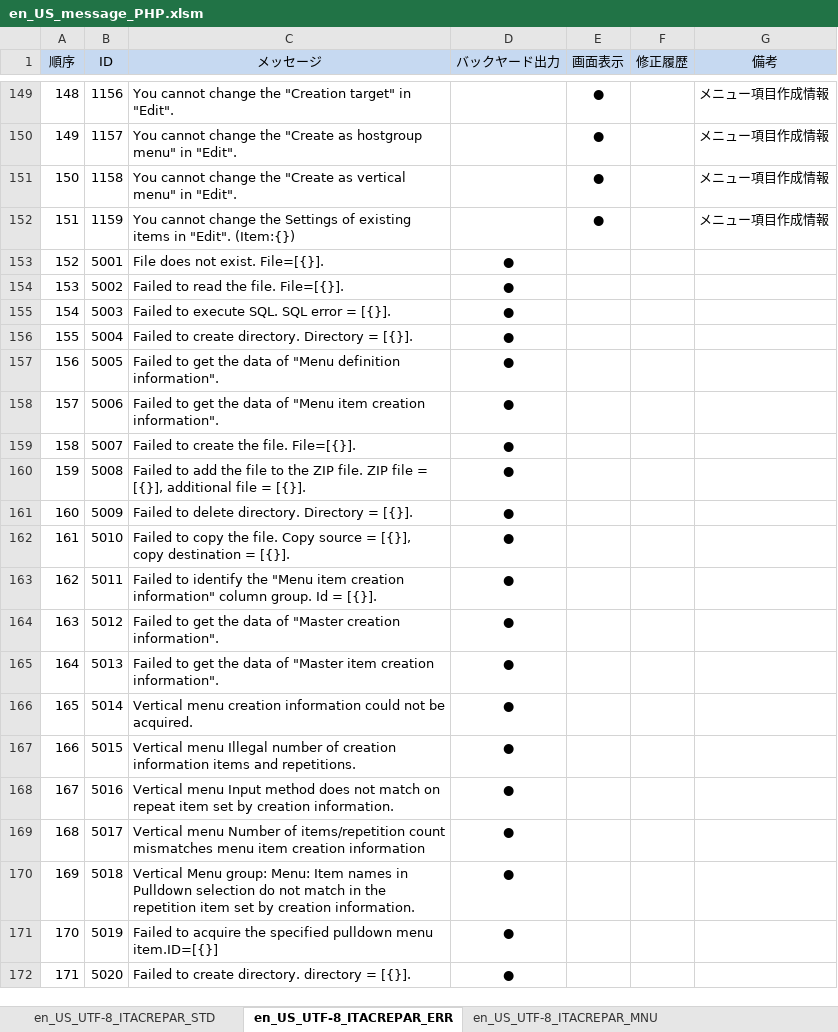
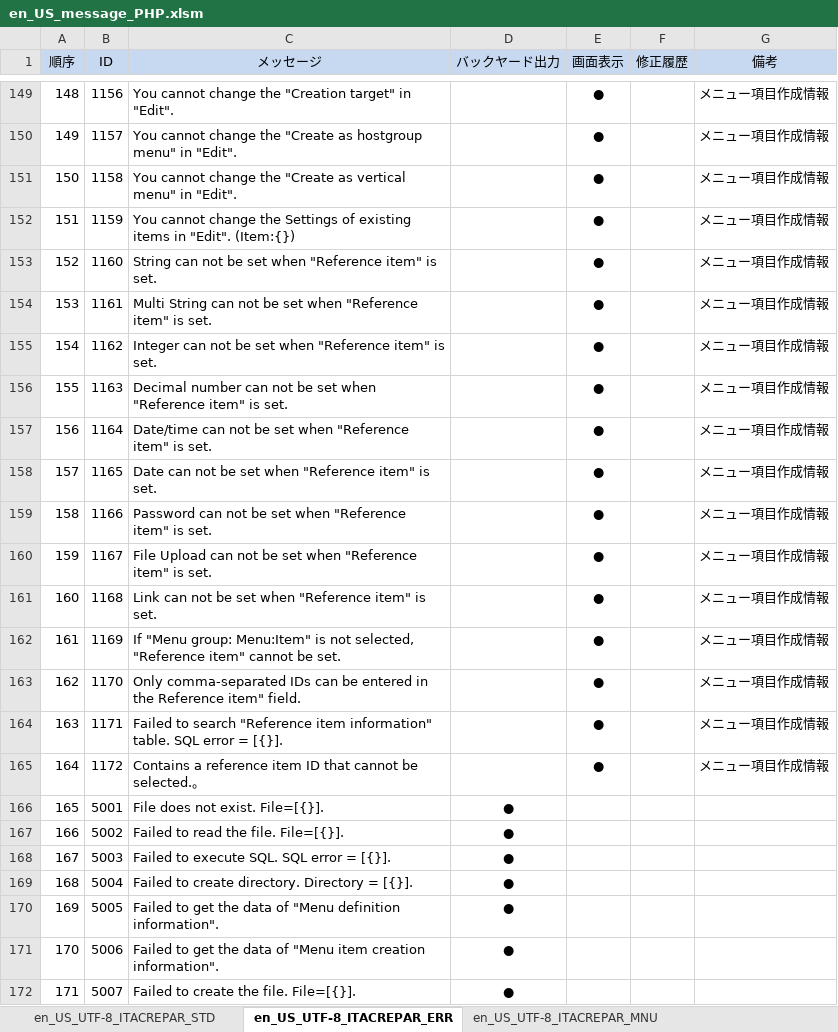
Before and after one commit to exastro-suite/it-automation, an Excel workbook: ky_message_seeds/create_param_menu/en_US_message_PHP.xlsm, sheet en_US_UTF-8_ITACREPAR_ERR, drawn as a sheet; only a part is shown, gaps mark what is left out; the shorter side is filled out with more unchanged rows; values as stored, in another font and other column widths than the file's, no borders; addresses are those after the commit; the diff names each change by its address in the sheet, - before the commit and + after, or states it on an @@ line.

```diff
--- a/ky_message_seeds/create_param_menu/en_US_message_PHP.xlsm (sheet en_US_UTF-8_ITACREPAR_ERR)
+++ b/ky_message_seeds/create_param_menu/en_US_message_PHP.xlsm (sheet en_US_UTF-8_ITACREPAR_ERR)
+row 153: 152 | 1160 | String can not be set when "Reference item" is set. |  | ● |  | メニュー項目作成情報
+row 154: 153 | 1161 | Multi String can not be set when "Reference item" is set. |  | ● |  | メニュー項目作成情報
+row 155: 154 | 1162 | Integer can not be set when "Reference item" is set. |  | ● |  | メニュー項目作成情報
+row 156: 155 | 1163 | Decimal number can not be set when "Reference item" is set. |  | ● |  | メニュー項目作成情報
+row 157: 156 | 1164 | Date/time can not be set when "Reference item" is set. |  | ● |  | メニュー項目作成情報
+row 158: 157 | 1165 | Date can not be set when "Reference item" is set. |  | ● |  | メニュー項目作成情報
+row 159: 158 | 1166 | Password can not be set when "Reference item" is set. |  | ● |  | メニュー項目作成情報
+row 160: 159 | 1167 | File Upload can not be set when "Reference item" is set. |  | ● |  | メニュー項目作成情報
+row 161: 160 | 1168 | Link can not be set when "Reference item" is set. |  | ● |  | メニュー項目作成情報
+row 162: 161 | 1169 | If "Menu group: Menu:Item" is not selected, "Reference item" cannot be set. |  | ● |  | メニュー項目作成情報
+row 163: 162 | 1170 | Only comma-separated IDs can be entered in the Reference item" field. |  | ● |  | メニュー項目作成情報
+row 164: 163 | 1171 | Failed to search "Reference item information" table. SQL error = [{}]. |  | ● |  | メニュー項目作成情報
+row 165: 164 | 1172 | Contains a reference item ID that cannot be selected.。 |  | ● |  | メニュー項目作成情報
@@ column A (順序) renumbered from row 166 down @@
```
Also changed, not shown: sheet en_US_UTF-8_ITACREPAR_MNU, ky_message_seeds/create_param_menu/en_US_message_JS.xlsm, ky_message_seeds/create_param_menu/ja_JP_message_JS.xlsm, 47 other files.
